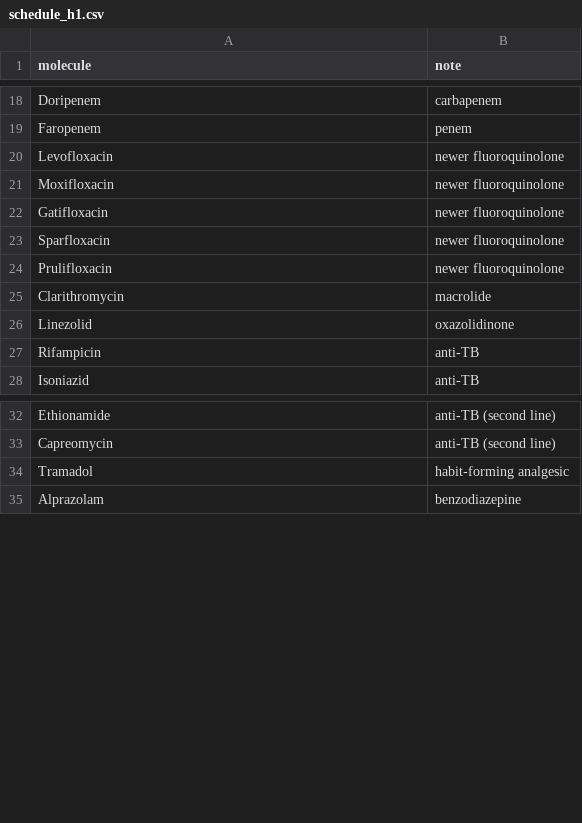
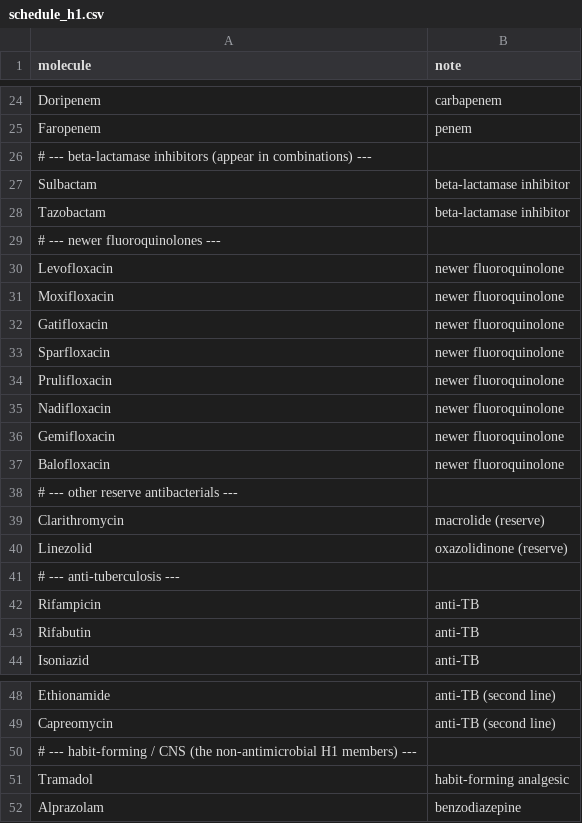
Before and after one commit to priyanshuj0410-code/Salt, a CSV file: supabase/seeds/master-items/inputs/schedule_h1.csv, drawn as a sheet; only a part is shown, gaps mark what is left out; the diff covers the shown part only.

```diff
--- a/supabase/seeds/master-items/inputs/schedule_h1.csv
+++ b/supabase/seeds/master-items/inputs/schedule_h1.csv
@@ -19,2 +25,6 @@ Doripenem,carbapenem
 Faropenem,penem
+# --- beta-lactamase inhibitors (appear in combinations) ---
+Sulbactam,beta-lactamase inhibitor
+Tazobactam,beta-lactamase inhibitor
+# --- newer fluoroquinolones ---
 Levofloxacin,newer fluoroquinolone
@@ -24,5 +34,11 @@ Sparfloxacin,newer fluoroquinolone
 Prulifloxacin,newer fluoroquinolone
-Clarithromycin,macrolide
-Linezolid,oxazolidinone
+Nadifloxacin,newer fluoroquinolone
+Gemifloxacin,newer fluoroquinolone
+Balofloxacin,newer fluoroquinolone
+# --- other reserve antibacterials ---
+Clarithromycin,macrolide (reserve)
+Linezolid,oxazolidinone (reserve)
+# --- anti-tuberculosis ---
 Rifampicin,anti-TB
+Rifabutin,anti-TB
 Isoniazid,anti-TB
@@ -33,2 +49,3 @@ Ethionamide,anti-TB (second line)
 Capreomycin,anti-TB (second line)
+# --- habit-forming / CNS (the non-antimicrobial H1 members) ---
 Tramadol,habit-forming analgesic
```
Also changed, not shown: 9 added rows, 1 moved row and 3 edited cells elsewhere in this file, supabase/seeds/master-items/inputs/schedule_x.csv, 2 other files.
